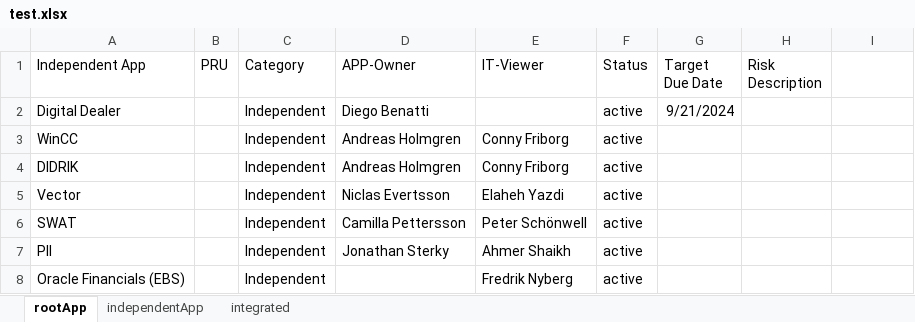
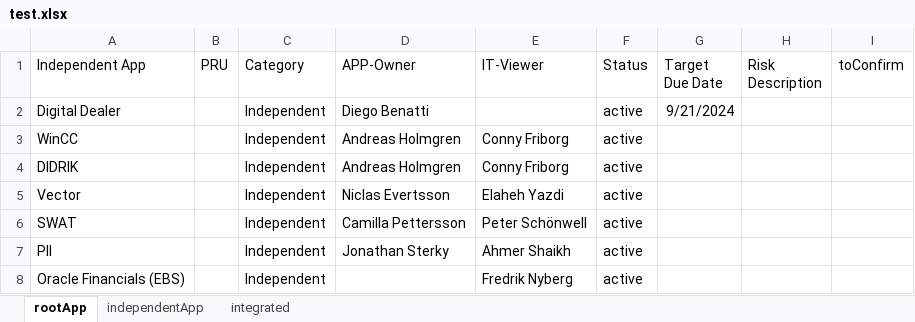
Before and after one commit to swliu920322/parse-excel, an Excel workbook: backend/src/test.xlsx, sheet rootApp, drawn as a sheet; only a part is shown; values as stored, in another font and other column widths than the file's, no borders; the diff names each change by its address in the sheet, - before the commit and + after, or states it on an @@ line.

```diff
--- a/backend/src/test.xlsx (sheet rootApp)
+++ b/backend/src/test.xlsx (sheet rootApp)
-I1: (empty)
+I1: toConfirm
```
Also changed, not shown: 6 other files.
